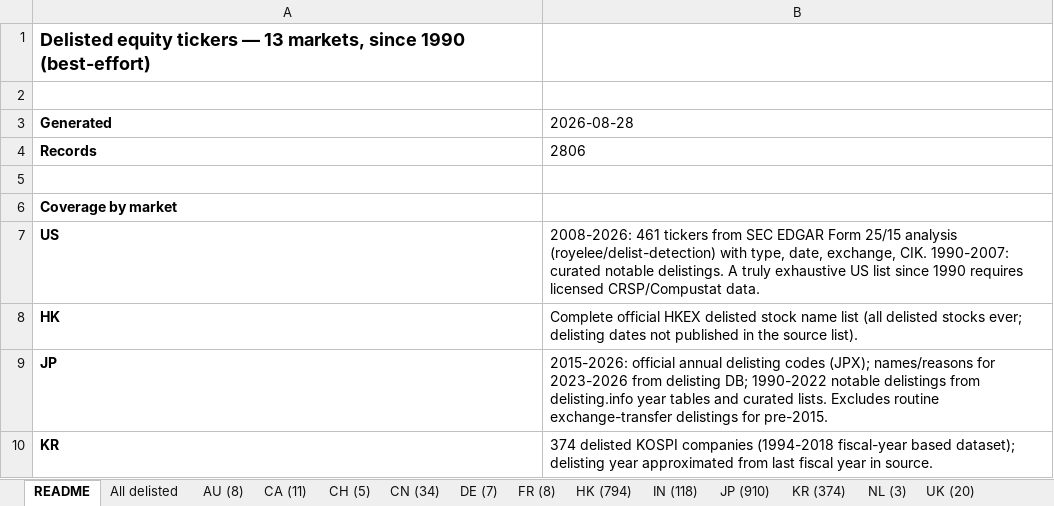
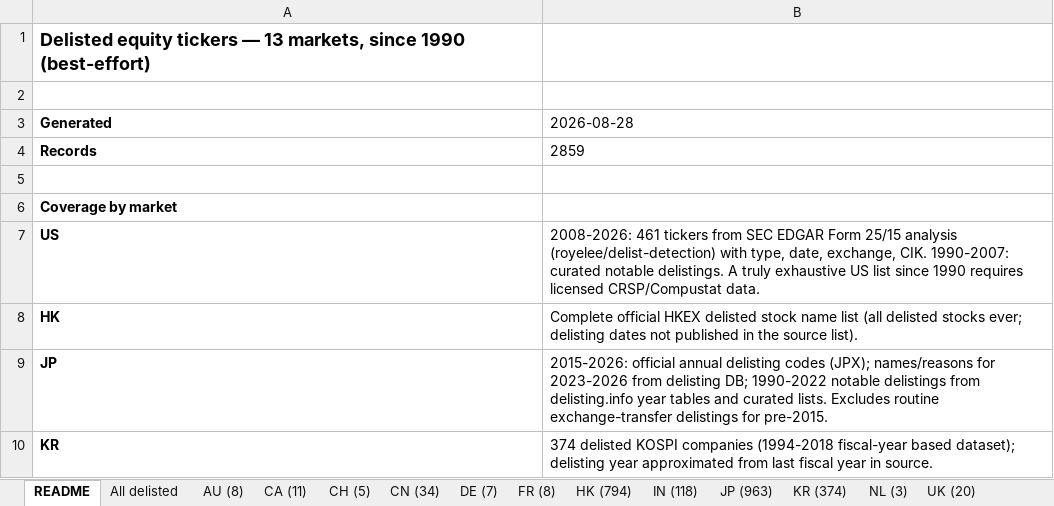
Before and after one commit to YLiu95/delisted-equity-data, an Excel workbook: data/delisted_equity_data.xlsx, sheet README, drawn as a sheet; only a part is shown; values as stored, in another font and other column widths than the file's, no borders; the diff names each change by its address in the sheet, - before the commit and + after, or states it on an @@ line.

```diff
--- a/data/delisted_equity_data.xlsx (sheet README)
+++ b/data/delisted_equity_data.xlsx (sheet README)
-sheet tab: JP (910)
+sheet tab: JP (963)
-B4 (2026-08-28): 2806
+B4 (2026-08-28): 2859
```
Also changed, not shown: sheet JP (963), sheet All delisted, sheet Recycled tickers, 5 other files.
